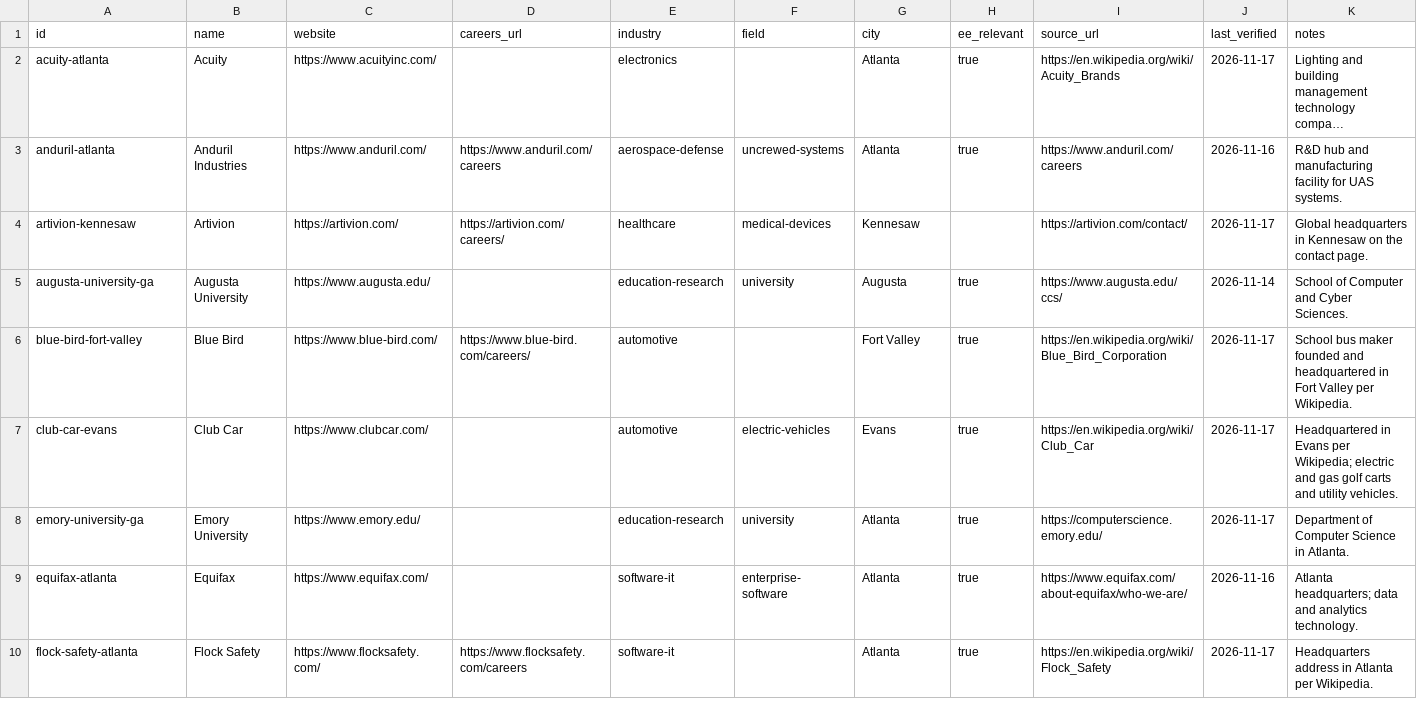
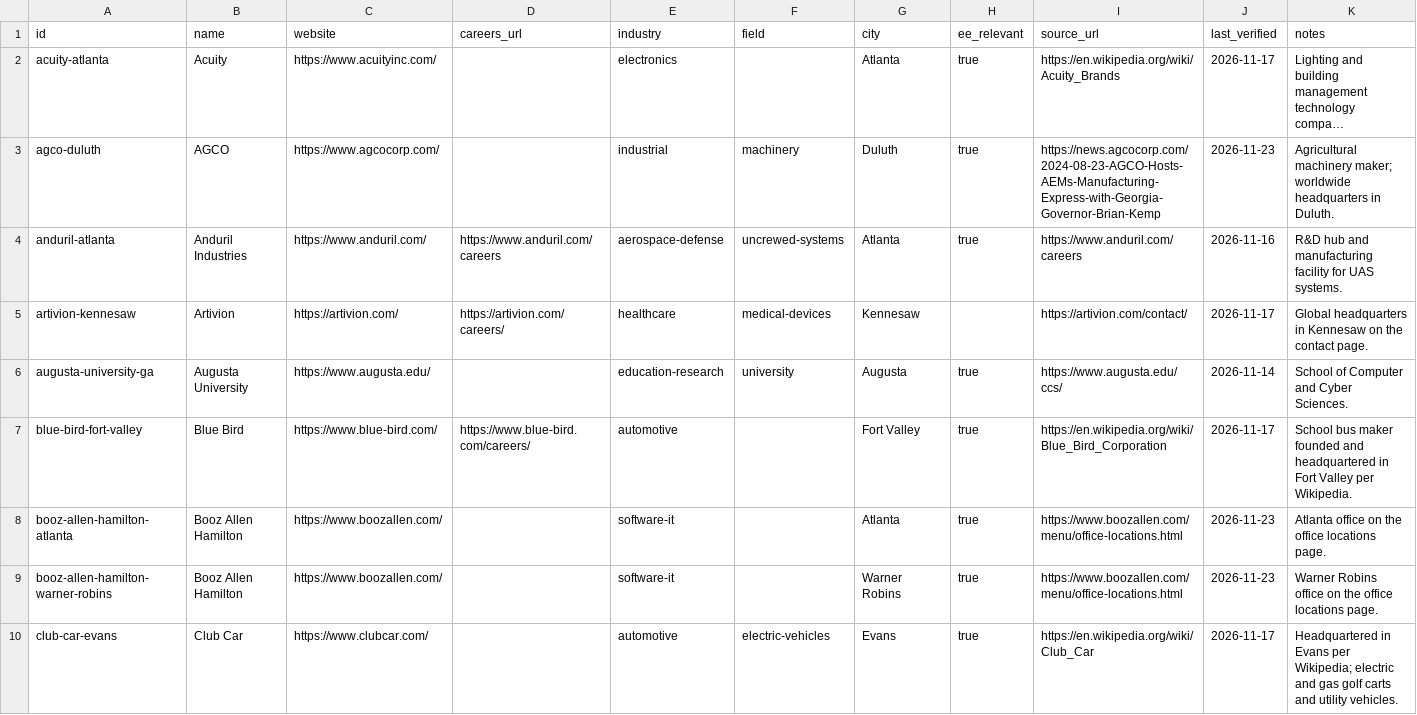
Before and after one commit to edwardasilva/company-lists, a CSV file: data/us/georgia.csv, drawn as a sheet; only a part is shown; the shorter side is filled out with more unchanged rows; long unchanged cells end in …; the diff covers the shown part only; the diff names each change by its address in the sheet, - before the commit and + after, or states it on an @@ line.

```diff
--- a/data/us/georgia.csv
+++ b/data/us/georgia.csv
+row 3: agco-duluth | AGCO | https://www.agcocorp.com/ |  | industrial | machinery | Duluth | true | https://news.agcocorp.com/2024-08-23-AGCO-Hosts-AEMs-Manufacturing-Express-with-Georgia-Governor-Brian-Kemp | 2026-11-23 | Agricultural machinery maker; worldwide headquarters in Duluth.
+row 8: booz-allen-hamilton-atlanta | Booz Allen Hamilton | https://www.boozallen.com/ |  | software-it |  | Atlanta | true | https://www.boozallen.com/menu/office-locations.html | 2026-11-23 | Atlanta office on the office locations page.
+row 9: booz-allen-hamilton-warner-robins | Booz Allen Hamilton | https://www.boozallen.com/ |  | software-it |  | Warner Robins | true | https://www.boozallen.com/menu/office-locations.html | 2026-11-23 | Warner Robins office on the office locations page.
```
Also changed, not shown: 17 added rows elsewhere in this file, data/us/arkansas.csv, data/us/colorado.csv, 47 other files.
